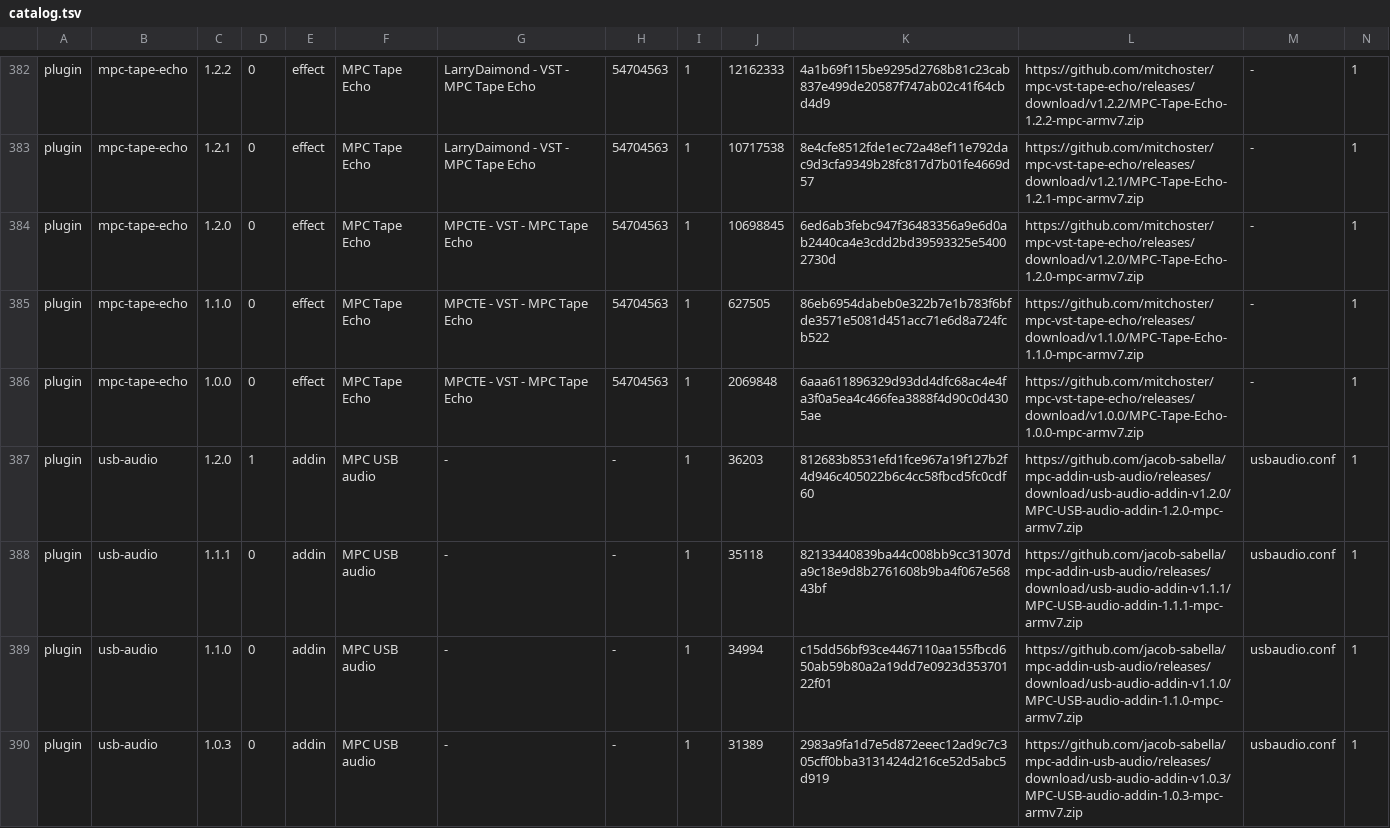
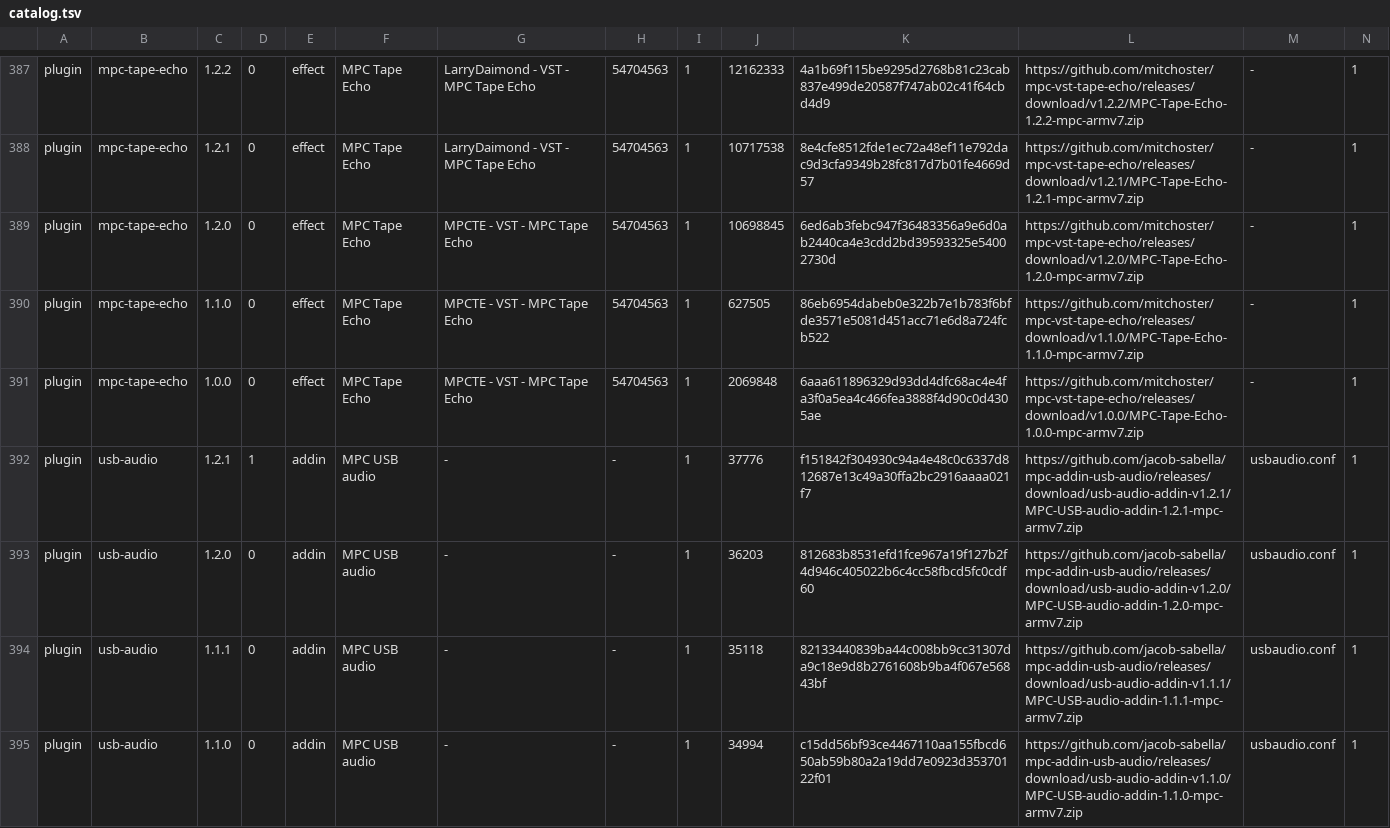
Before and after one commit to sd88me/sd88me.github.io, a TSV file: mpc-vst-plugins/catalog.tsv, drawn as a sheet; only a part is shown, gaps mark what is left out; the shorter side is filled out with more unchanged rows; addresses are those after the commit; rows hold the shown columns only; the diff covers the shown part only; the diff names each change by its address in the sheet, - before the commit and + after, or states it on an @@ line.

Commit message:
Mirror the catalog from open-mpc/mpc-vst-plugins@2bdf15c

```diff
--- a/mpc-vst-plugins/catalog.tsv
+++ b/mpc-vst-plugins/catalog.tsv
+row 392: plugin | usb-audio | 1.2.1 | 1 | addin | MPC USB audio | - | - | 1 | 37776 | f151842f304930c94a4e48c0c6337d812687e13c49a30ffa2bc2916aaaa021f7 | https://github.com/jacob-sabella/mpc-addin-usb-audio/releases/download/usb-audio-addin-v1.2.1/MPC-USB-audio-addin-1.2.1-mpc-armv7.zip | usbaudio.conf | 1
-D393: 1
+D393: 0
```
Also changed, not shown: 7 added rows and 7 edited cells elsewhere in this file, 2 other files.
